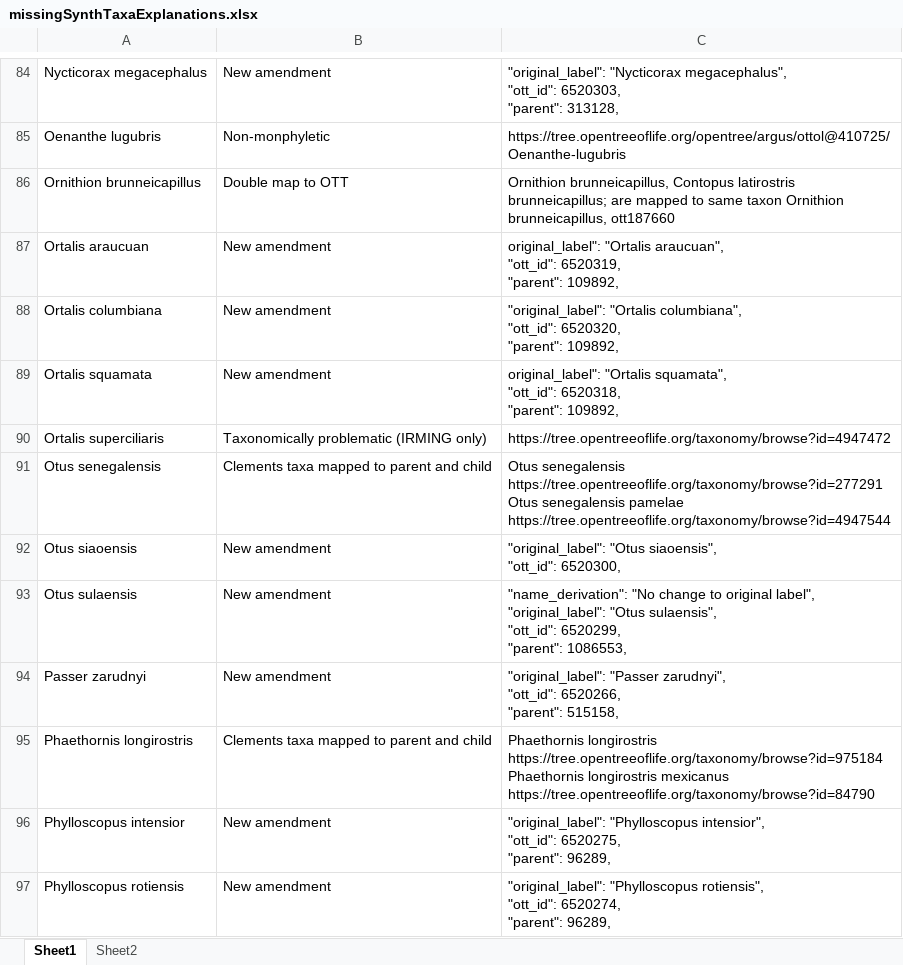
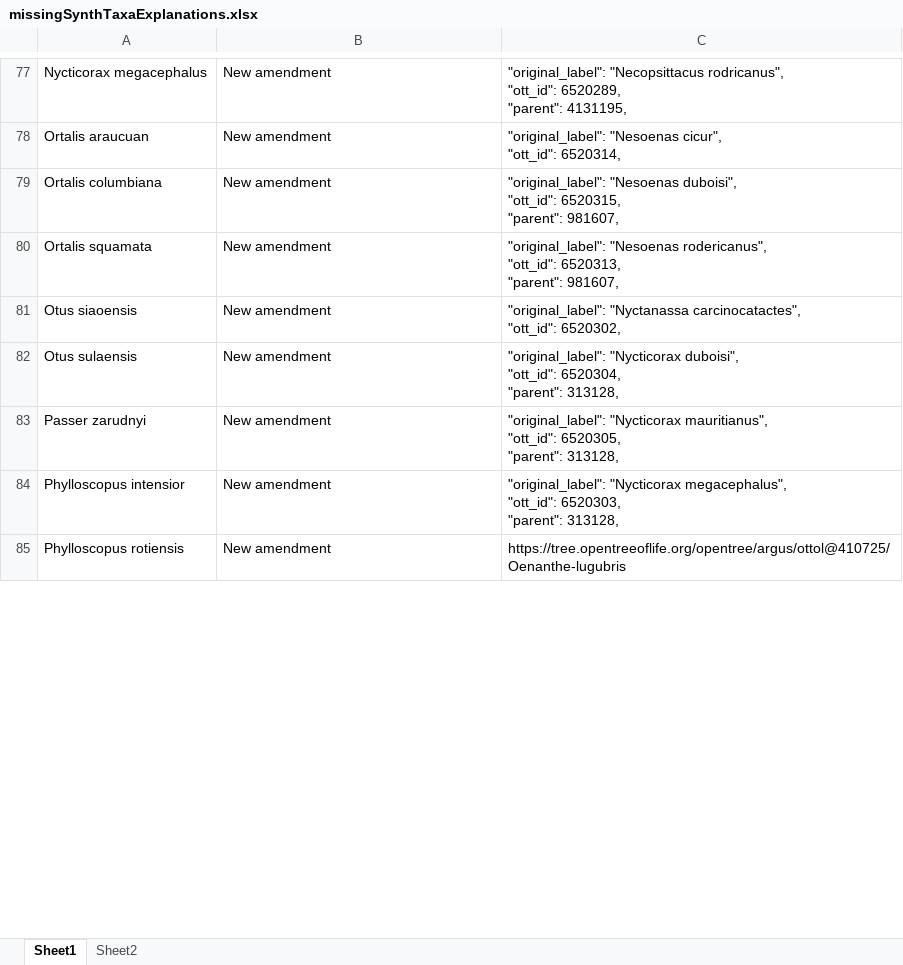
Before and after one commit to McTavishLab/OpenTreeCLO, an Excel workbook: taxonomy_info/missingSynthTaxaExplanations.xlsx, sheet Sheet1, drawn as a sheet; only a part is shown, gaps mark what is left out; values as stored, in another font and other column widths than the file's, no borders; charts and pictures not drawn; removed rows and columns are numbered as before the commit, all else as after; ↵ is a line break in a cell; the diff covers the shown part only; the diff names each change by its address in the sheet, - before the commit and + after, or states it on an @@ line.

```diff
--- a/taxonomy_info/missingSynthTaxaExplanations.xlsx (sheet Sheet1)
+++ b/taxonomy_info/missingSynthTaxaExplanations.xlsx (sheet Sheet1)
-C77: "original_label": "Nycticorax megacephalus", ↵ "ott_id": 6520303, ↵ "parent": 313128,
+C77: "original_label": "Necopsittacus rodricanus", ↵ "ott_id": 6520289, ↵ "parent": 4131195,
-row 85: Oenanthe lugubris | Non-monphyletic | https://tree.opentreeoflife.org/opentree/argus/ottol@410725/Oenanthe-lugubris
-row 86: Ornithion brunneicapillus | Double map to OTT | Ornithion brunneicapillus, Contopus latirostris brunneicapillus; are mapped to same taxon Ornithion brunneicapillus, ott187660
-C78: original_label": "Ortalis araucuan", ↵ "ott_id": 6520319, ↵ "parent": 109892,
+C78: "original_label": "Nesoenas cicur", ↵ "ott_id": 6520314,
-C79: "original_label": "Ortalis columbiana", ↵ "ott_id": 6520320, ↵ "parent": 109892,
+C79: "original_label": "Nesoenas duboisi", ↵ "ott_id": 6520315, ↵ "parent": 981607,
-C80: original_label": "Ortalis squamata", ↵ "ott_id": 6520318, ↵ "parent": 109892,
+C80: "original_label": "Nesoenas rodericanus", ↵ "ott_id": 6520313, ↵ "parent": 981607,
-row 90: Ortalis superciliaris | Taxonomically problematic (IRMING only) | https://tree.opentreeoflife.org/taxonomy/browse?id=4947472
-row 91: Otus senegalensis | Clements taxa mapped to parent and child | Otus senegalensis https://tree.opentreeoflife.org/taxonomy/browse?id=277291 Otus senegalensis pamelae https://tree.opentreeoflife.org/taxonomy/browse?id=4947544
-C81: "original_label": "Otus siaoensis", ↵ "ott_id": 6520300,
+C81: "original_label": "Nyctanassa carcinocatactes", ↵ "ott_id": 6520302,
-C82: "name_derivation": "No change to original label", ↵ "original_label": "Otus sulaensis", ↵ "ott_id": 6520299, ↵ "parent": 1086553,
+C82: "original_label": "Nycticorax duboisi", ↵ "ott_id": 6520304, ↵ "parent": 313128,
-C83: "original_label": "Passer zarudnyi", ↵ "ott_id": 6520266, ↵ "parent": 515158,
+C83: "original_label": "Nycticorax mauritianus", ↵ "ott_id": 6520305, ↵ "parent": 313128,
-row 95: Phaethornis longirostris | Clements taxa mapped to parent and child | Phaethornis longirostris https://tree.opentreeoflife.org/taxonomy/browse?id=975184 Phaethornis longirostris mexicanus https://tree.opentreeoflife.org/taxonomy/browse?id=84790
-C84: "original_label": "Phylloscopus intensior", ↵ "ott_id": 6520275, ↵ "parent": 96289,
+C84: "original_label": "Nycticorax megacephalus", ↵ "ott_id": 6520303, ↵ "parent": 313128,
-C85: "original_label": "Phylloscopus rotiensis", ↵ "ott_id": 6520274, ↵ "parent": 96289,
+C85: https://tree.opentreeoflife.org/opentree/argus/ottol@410725/Oenanthe-lugubris
```
Also changed, not shown: 65 added rows, 60 removed rows, 53 edited cells and cell formats elsewhere in this sheet, 2 other files.
